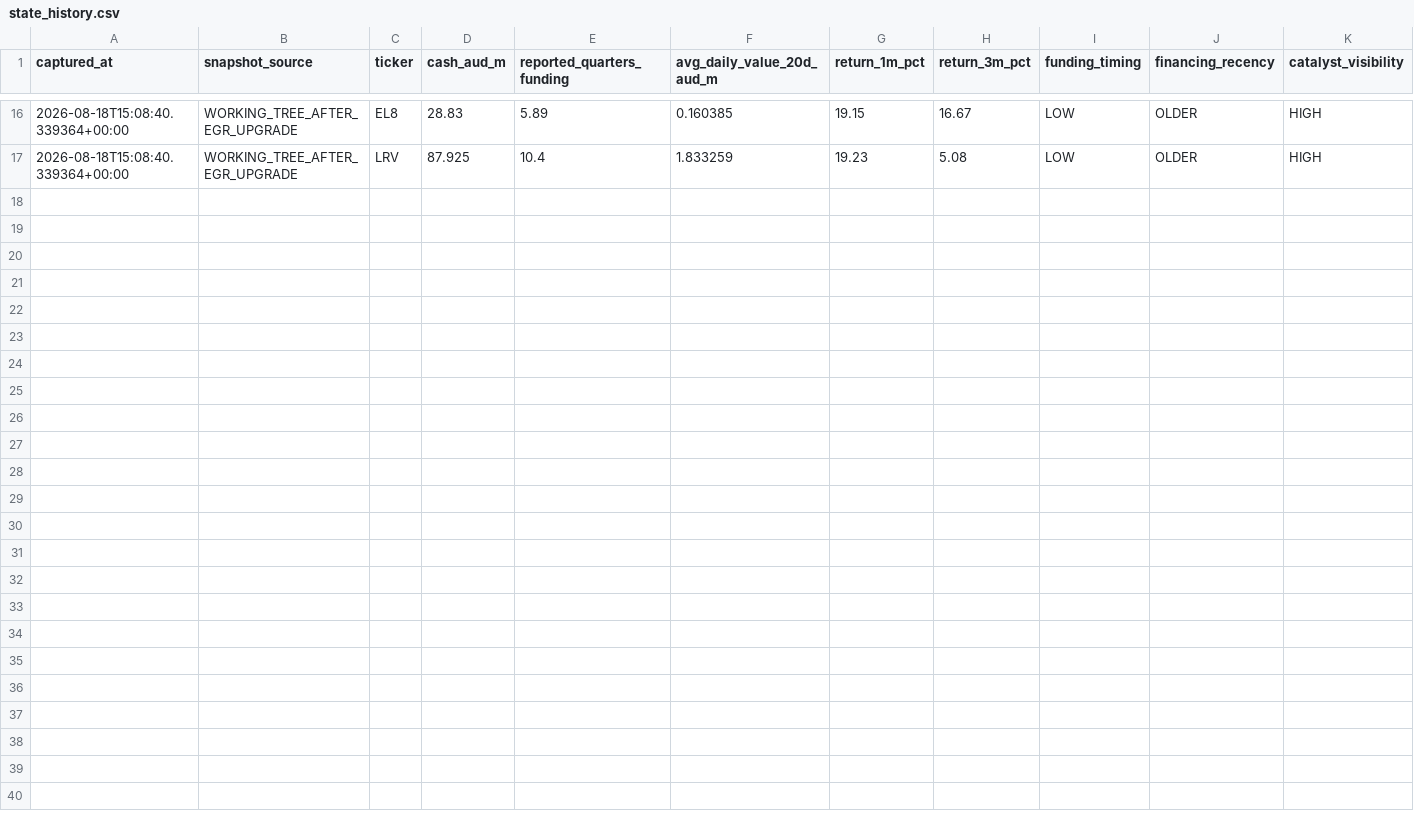
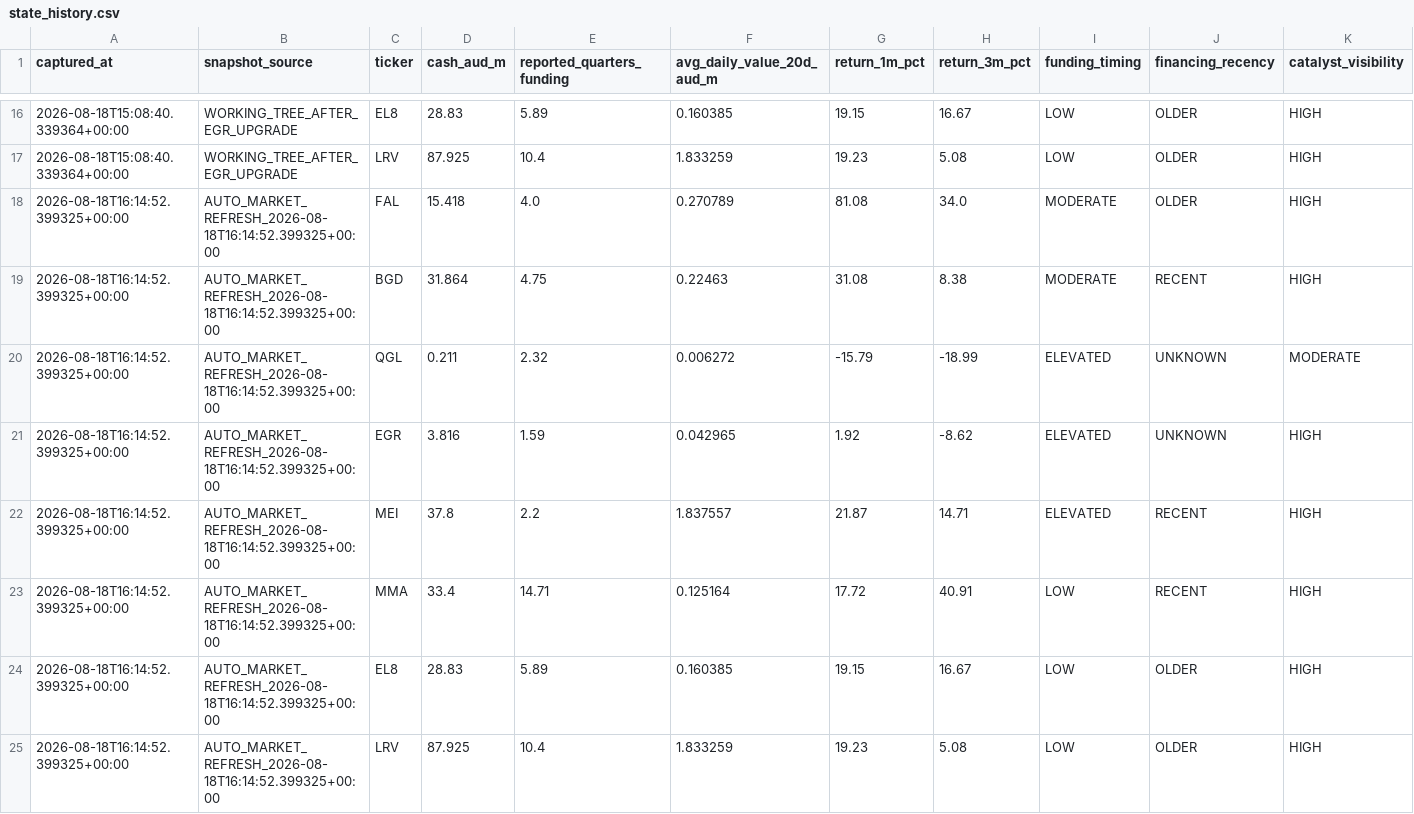
Before and after one commit to Madh13/capital-origination-intelligence, a CSV file: data/state_history.csv, drawn as a sheet; only a part is shown, gaps mark what is left out; rows hold the shown columns only; the diff names each change by its address in the sheet, - before the commit and + after, or states it on an @@ line.

Commit message:
Automate machine state history during market refresh

```diff
--- a/data/state_history.csv
+++ b/data/state_history.csv
+row 18: 2026-08-18T16:14:52.399325+00:00 | AUTO_MARKET_REFRESH_2026-08-18T16:14:52.399325+00:00 | FAL | 15.418 | 4.0 | 0.270789 | 81.08 | 34.0 | MODERATE | OLDER | HIGH
+row 19: 2026-08-18T16:14:52.399325+00:00 | AUTO_MARKET_REFRESH_2026-08-18T16:14:52.399325+00:00 | BGD | 31.864 | 4.75 | 0.22463 | 31.08 | 8.38 | MODERATE | RECENT | HIGH
+row 20: 2026-08-18T16:14:52.399325+00:00 | AUTO_MARKET_REFRESH_2026-08-18T16:14:52.399325+00:00 | QGL | 0.211 | 2.32 | 0.006272 | -15.79 | -18.99 | ELEVATED | UNKNOWN | MODERATE
+row 21: 2026-08-18T16:14:52.399325+00:00 | AUTO_MARKET_REFRESH_2026-08-18T16:14:52.399325+00:00 | EGR | 3.816 | 1.59 | 0.042965 | 1.92 | -8.62 | ELEVATED | UNKNOWN | HIGH
+row 22: 2026-08-18T16:14:52.399325+00:00 | AUTO_MARKET_REFRESH_2026-08-18T16:14:52.399325+00:00 | MEI | 37.8 | 2.2 | 1.837557 | 21.87 | 14.71 | ELEVATED | RECENT | HIGH
+row 23: 2026-08-18T16:14:52.399325+00:00 | AUTO_MARKET_REFRESH_2026-08-18T16:14:52.399325+00:00 | MMA | 33.4 | 14.71 | 0.125164 | 17.72 | 40.91 | LOW | RECENT | HIGH
+row 24: 2026-08-18T16:14:52.399325+00:00 | AUTO_MARKET_REFRESH_2026-08-18T16:14:52.399325+00:00 | EL8 | 28.83 | 5.89 | 0.160385 | 19.15 | 16.67 | LOW | OLDER | HIGH
+row 25: 2026-08-18T16:14:52.399325+00:00 | AUTO_MARKET_REFRESH_2026-08-18T16:14:52.399325+00:00 | LRV | 87.925 | 10.4 | 1.833259 | 19.23 | 5.08 | LOW | OLDER | HIGH
```
Also changed, not shown: data/market_data.csv, 1 other file.
